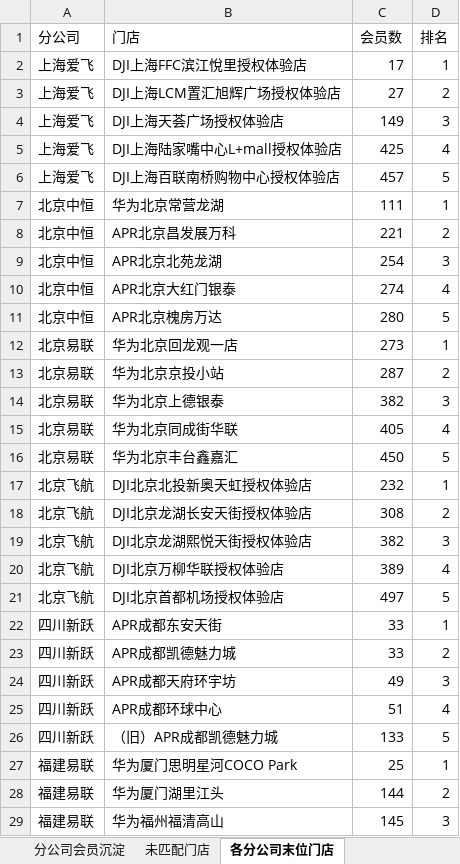
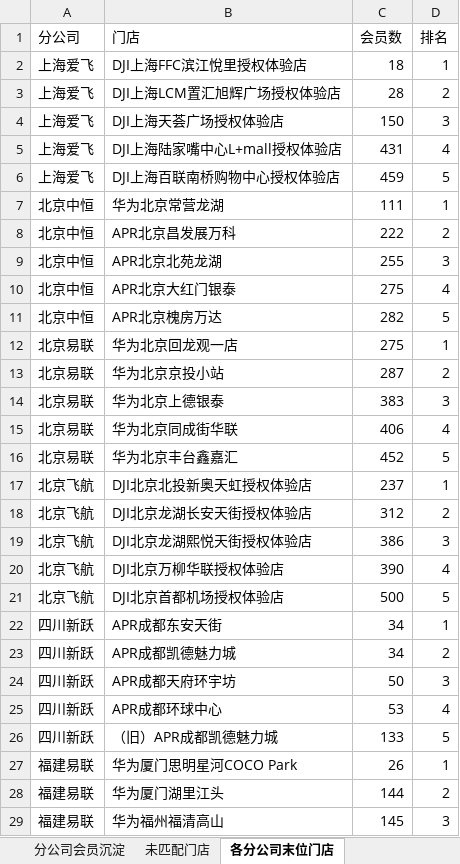
Before and after one commit to panghao007/retail-dashboard, an Excel workbook: member_deposit/会员沉淀分析.xlsx, sheet 各分公司末位门店, drawn as a sheet; only a part is shown; values as stored, in another font and other column widths than the file's, no borders; the diff covers the shown part only; the diff names each change by its address in the sheet, - before the commit and + after, or states it on an @@ line.

```diff
--- a/member_deposit/会员沉淀分析.xlsx (sheet 各分公司末位门店)
+++ b/member_deposit/会员沉淀分析.xlsx (sheet 各分公司末位门店)
-C2 (会员数): 17
+C2 (会员数): 18
-C3 (会员数): 27
+C3 (会员数): 28
-C4 (会员数): 149
+C4 (会员数): 150
-C5 (会员数): 425
+C5 (会员数): 431
-C6 (会员数): 457
+C6 (会员数): 459
-C8 (会员数): 221
+C8 (会员数): 222
-C9 (会员数): 254
+C9 (会员数): 255
-C10 (会员数): 274
+C10 (会员数): 275
-C11 (会员数): 280
+C11 (会员数): 282
-C12 (会员数): 273
+C12 (会员数): 275
-C14 (会员数): 382
+C14 (会员数): 383
-C15 (会员数): 405
+C15 (会员数): 406
-C16 (会员数): 450
+C16 (会员数): 452
-C17 (会员数): 232
+C17 (会员数): 237
-C18 (会员数): 308
+C18 (会员数): 312
-C19 (会员数): 382
+C19 (会员数): 386
-C20 (会员数): 389
+C20 (会员数): 390
-C21 (会员数): 497
+C21 (会员数): 500
-C22:C23 (会员数): 33
+C22:C23 (会员数): 34
-C24 (会员数): 49
+C24 (会员数): 50
-C25 (会员数): 51
+C25 (会员数): 53
-C27 (会员数): 25
+C27 (会员数): 26
```
Also changed, not shown: 2 edited cells elsewhere in this sheet, sheet 分公司会员沉淀, sheet 未匹配门店, 1 other file.
